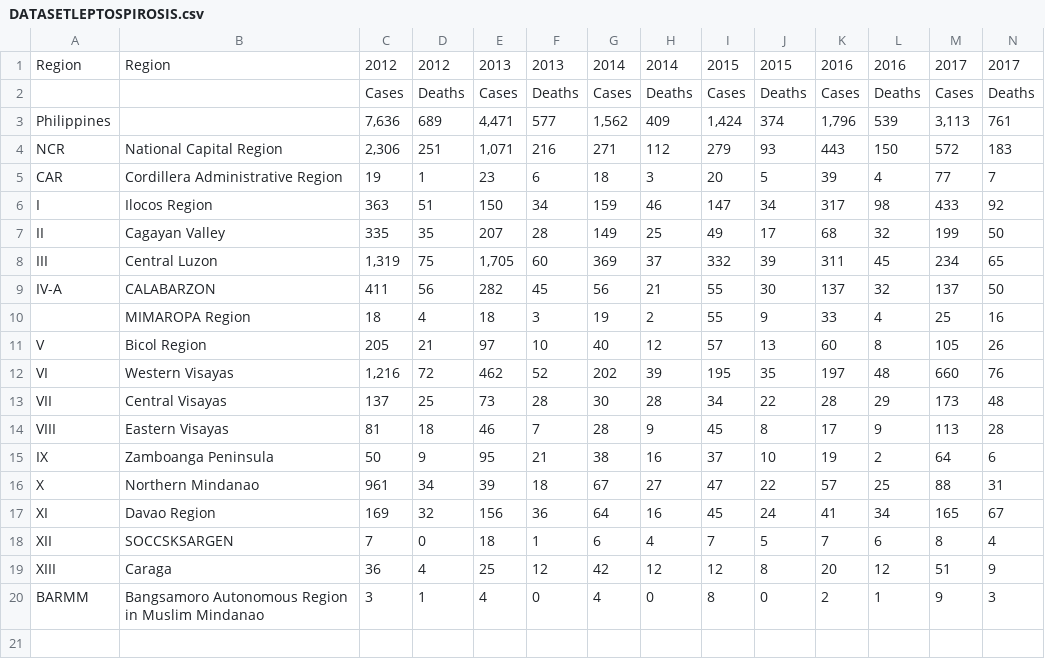
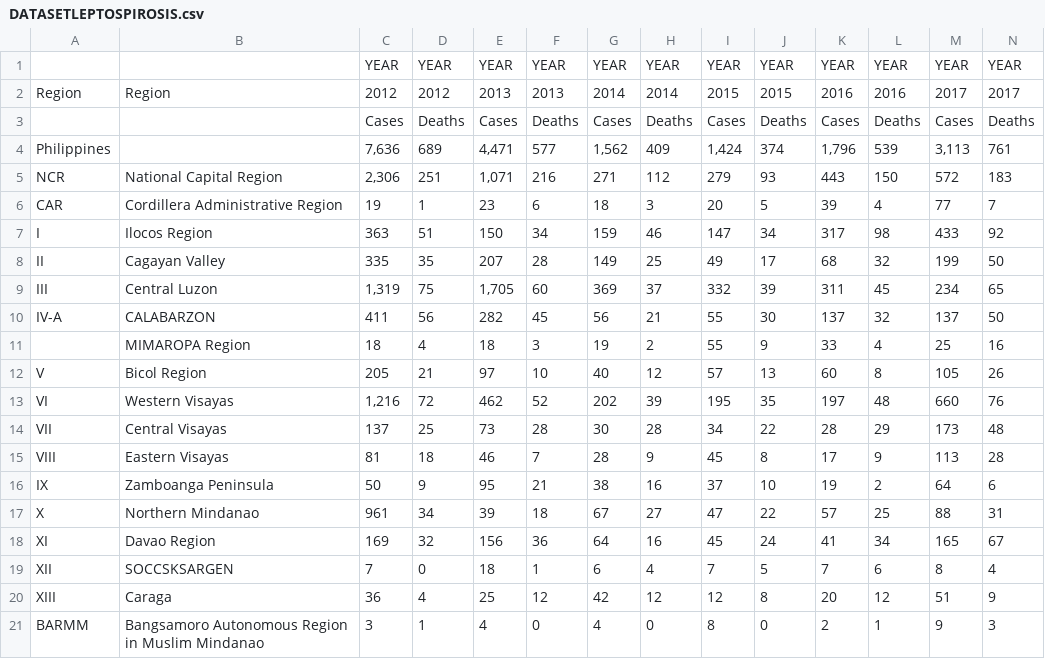
Before and after one commit to jomspogi18/ELECTIVESLAB, a CSV file: DATASETLEPTOSPIROSIS.csv, drawn as a sheet; only a part is shown; rows hold the shown columns only; the diff names each change by its address in the sheet, - before the commit and + after, or states it on an @@ line.

Commit message:
Add files via upload

```diff
--- a/DATASETLEPTOSPIROSIS.csv
+++ b/DATASETLEPTOSPIROSIS.csv
+row 1:  |  | YEAR | YEAR | YEAR | YEAR | YEAR | YEAR | YEAR | YEAR | YEAR | YEAR | YEAR | YEAR
```
